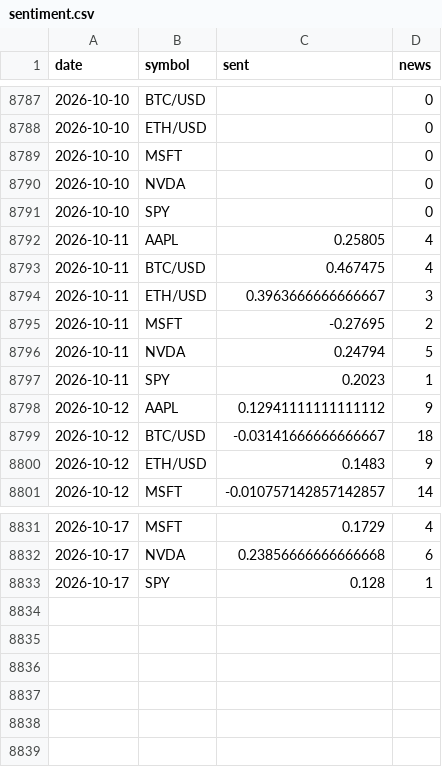
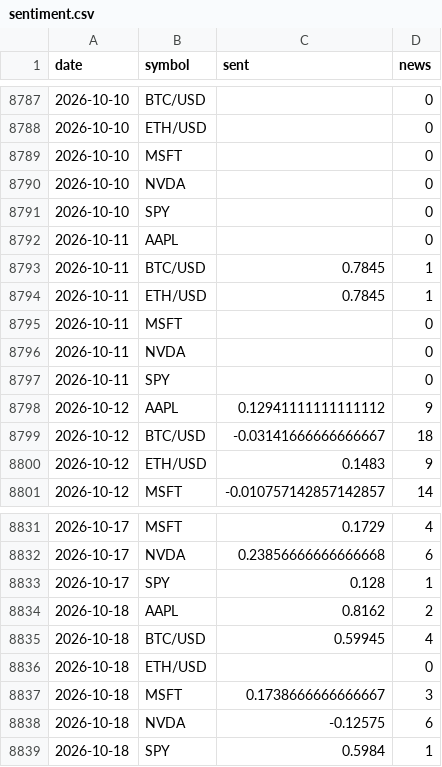
Before and after one commit to SoonToBeDataScientist/DashQV2, a CSV file: data/sentiment.csv, drawn as a sheet; only a part is shown, gaps mark what is left out.

```diff
--- a/data/sentiment.csv
+++ b/data/sentiment.csv
@@ -8791,8 +8791,8 @@ date,symbol,sent,news
 2026-10-10,SPY,,0
-2026-10-11,AAPL,0.25805,4
-2026-10-11,BTC/USD,0.467475,4
-2026-10-11,ETH/USD,0.3963666666666667,3
-2026-10-11,MSFT,-0.27695,2
-2026-10-11,NVDA,0.24794,5
-2026-10-11,SPY,0.2023,1
+2026-10-11,AAPL,,0
+2026-10-11,BTC/USD,0.7845,1
+2026-10-11,ETH/USD,0.7845,1
+2026-10-11,MSFT,,0
+2026-10-11,NVDA,,0
+2026-10-11,SPY,,0
 2026-10-12,AAPL,0.12941111111111112,9
@@ -8833 +8833,7 @@ date,symbol,sent,news
 2026-10-17,SPY,0.128,1
+2026-10-18,AAPL,0.8162,2
+2026-10-18,BTC/USD,0.59945,4
+2026-10-18,ETH/USD,,0
+2026-10-18,MSFT,0.1738666666666667,3
+2026-10-18,NVDA,-0.12575,6
+2026-10-18,SPY,0.5984,1
```
Also changed, not shown: data/snapshots.csv, 2 other files.
